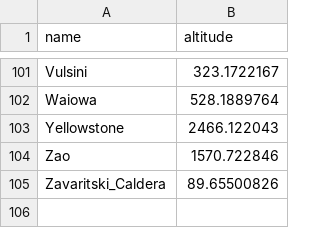
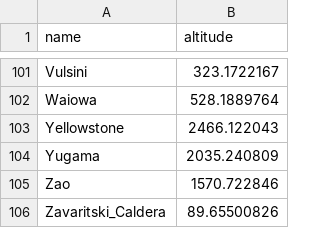
Before and after one commit to samsammurphy/crater_lakes, a CSV file: atmcorr/altitudes_full.csv, drawn as a sheet; only a part is shown, gaps mark what is left out; the diff names each change by its address in the sheet, - before the commit and + after, or states it on an @@ line.

```diff
--- a/atmcorr/altitudes_full.csv
+++ b/atmcorr/altitudes_full.csv
+row 104: Yugama | 2035.240809
```
Also changed, not shown: 22 other files.
